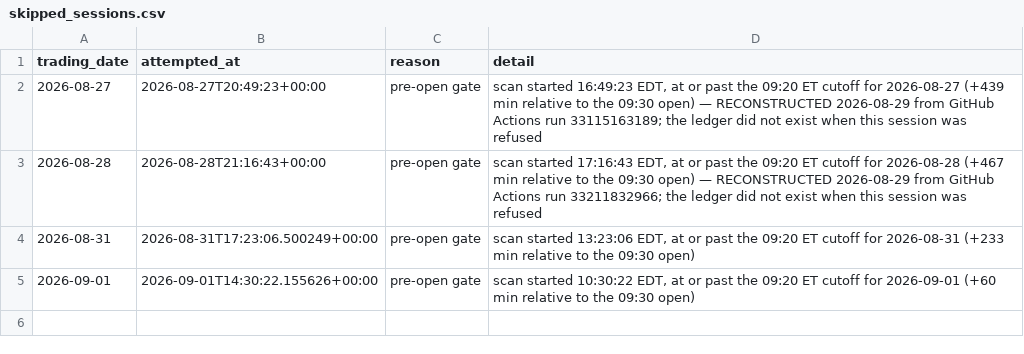
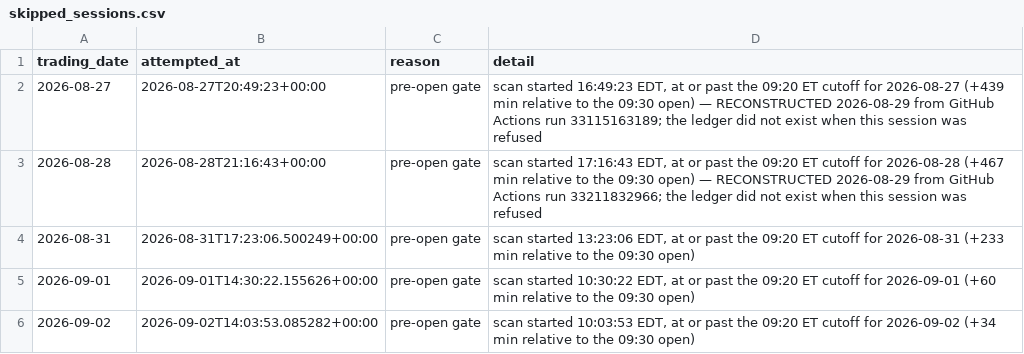
Before and after one commit to joshldavis/ThePickLog, a CSV file: skipped_sessions.csv, drawn as a sheet; the diff names each change by its address in the sheet, - before the commit and + after, or states it on an @@ line.

Commit message:
data: skipped session 2026-09-02

```diff
--- a/skipped_sessions.csv
+++ b/skipped_sessions.csv
+row 6: 2026-09-02 | 2026-09-02T14:03:53.085282+00:00 | pre-open gate | scan started 10:03:53 EDT, at or past the 09:20 ET cutoff for 2026-09-02 (+34 min relative to the 09:30 open)
```
